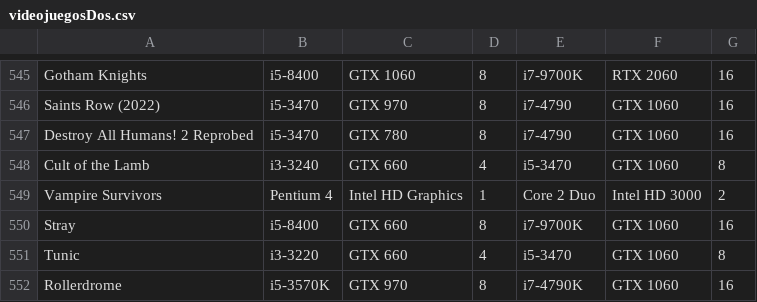
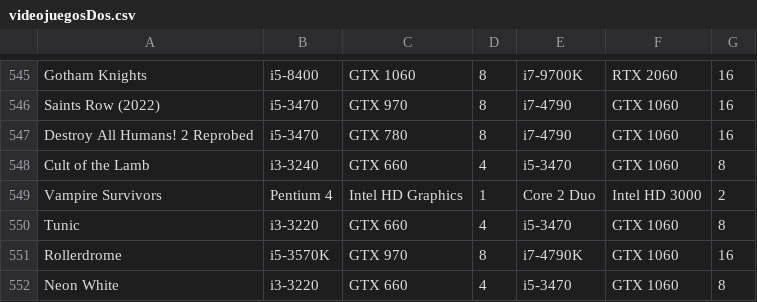
Before and after one commit to RafaMango/GameCheck, a CSV file: videojuegosDos.csv, drawn as a sheet; only a part is shown, gaps mark what is left out; the shorter side is filled out with more unchanged rows.

```diff
--- a/videojuegosDos.csv
+++ b/videojuegosDos.csv
@@ -549,3 +549,2 @@ Cult of the Lamb,i3-3240,GTX 660,4,i5-3470,GTX 1060,8
 Vampire Survivors,Pentium 4,Intel HD Graphics,1,Core 2 Duo,Intel HD 3000,2
-Stray,i5-8400,GTX 660,8,i7-9700K,GTX 1060,16
 Tunic,i3-3220,GTX 660,4,i5-3470,GTX 1060,8
```
Also changed, not shown: 3 other files.
